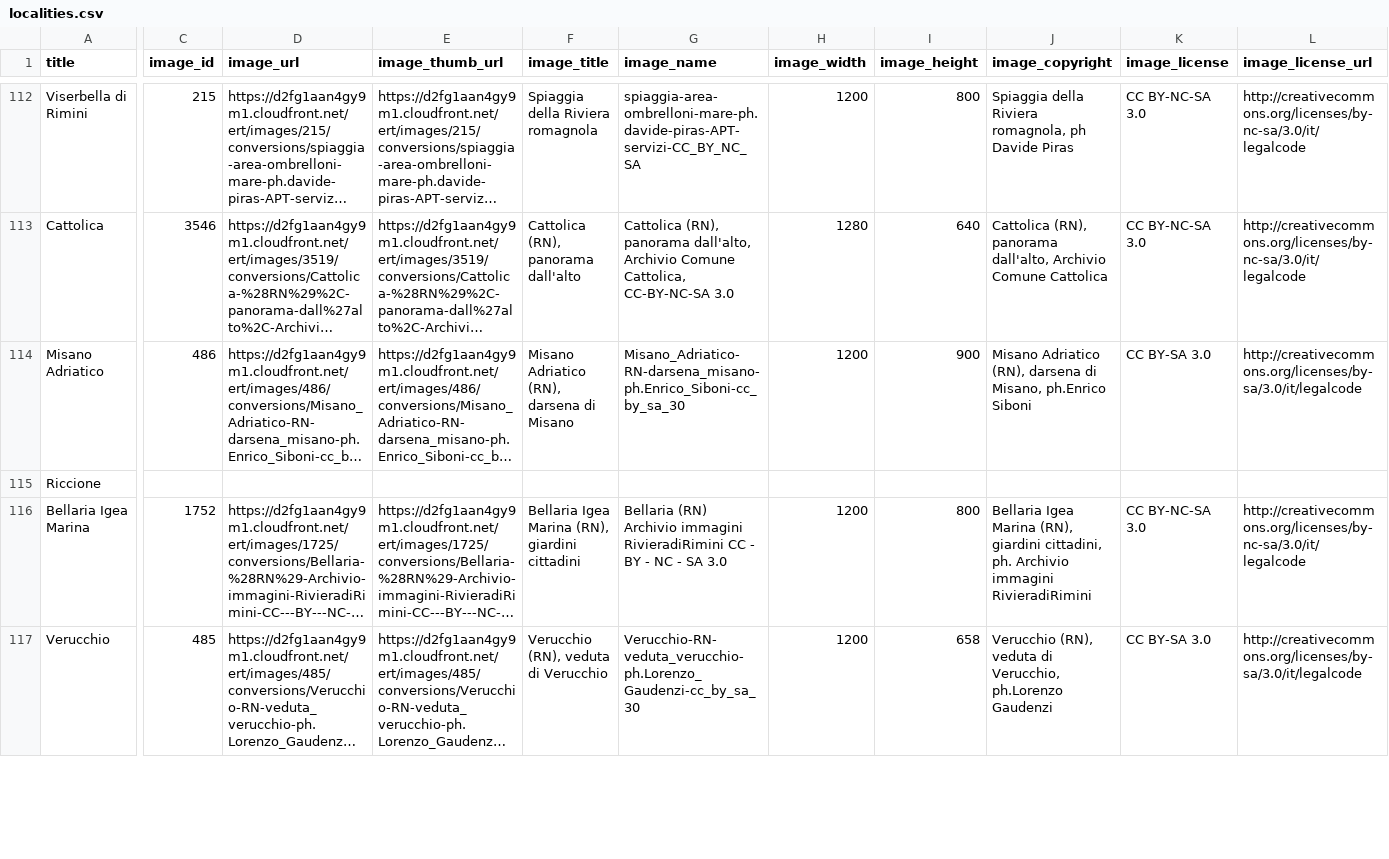
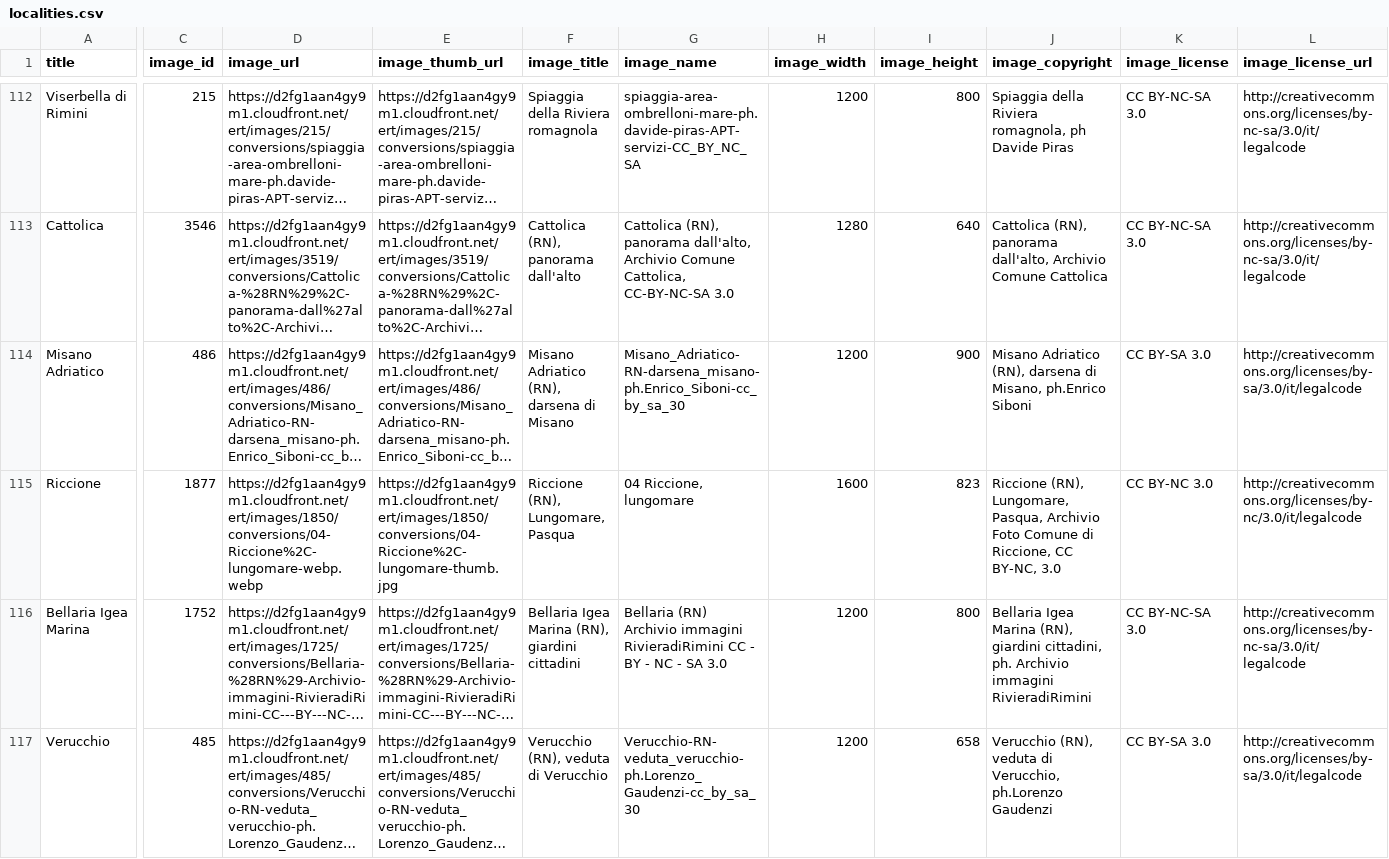
Before and after one commit to APT-Servizi/openapi-ert, a CSV file: dump/localities.csv, drawn as a sheet; only a part is shown, gaps mark what is left out; long unchanged cells end in …; the diff covers the shown part only; the diff names each change by its address in the sheet, - before the commit and + after, or states it on an @@ line.

```diff
--- a/dump/localities.csv
+++ b/dump/localities.csv
-C115 (image_id): (empty)
+C115 (image_id): 1877
-D115 (image_url): (empty)
+D115 (image_url): https://d2fg1aan4gy9m1.cloudfront.net/ert/images/1850/conversions/04-Riccione%2C-lungomare-webp.webp
-E115 (image_thumb_url): (empty)
+E115 (image_thumb_url): https://d2fg1aan4gy9m1.cloudfront.net/ert/images/1850/conversions/04-Riccione%2C-lungomare-thumb.jpg
-F115 (image_title): (empty)
+F115 (image_title): Riccione (RN), Lungomare, Pasqua
-G115 (image_name): (empty)
+G115 (image_name): 04 Riccione, lungomare
-H115 (image_width): (empty)
+H115 (image_width): 1600
-I115 (image_height): (empty)
+I115 (image_height): 823
-J115 (image_copyright): (empty)
+J115 (image_copyright): Riccione (RN), Lungomare, Pasqua, Archivio Foto Comune di Riccione, CC BY-NC, 3.0
-K115 (image_license): (empty)
+K115 (image_license): CC BY-NC 3.0
-L115 (image_license_url): (empty)
+L115 (image_license_url): http://creativecommons.org/licenses/by-nc/3.0/it/legalcode
```
Also changed, not shown: 14 edited cells elsewhere in this file, dump/aree_archeologiche.csv, dump/golf.csv, 6 other files.
